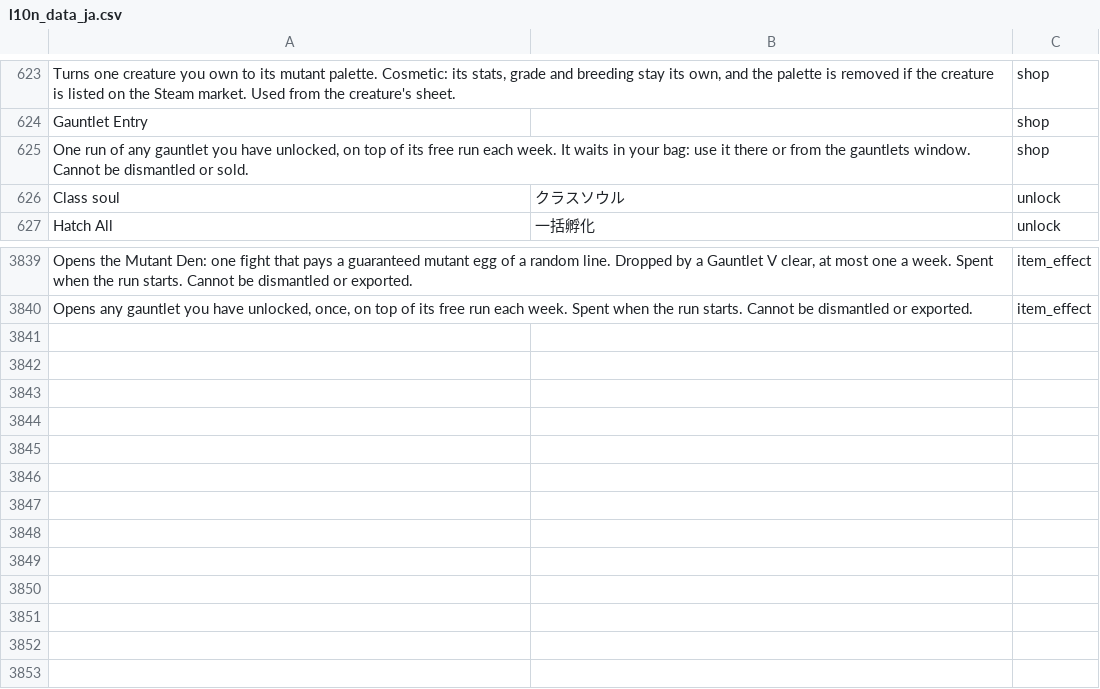
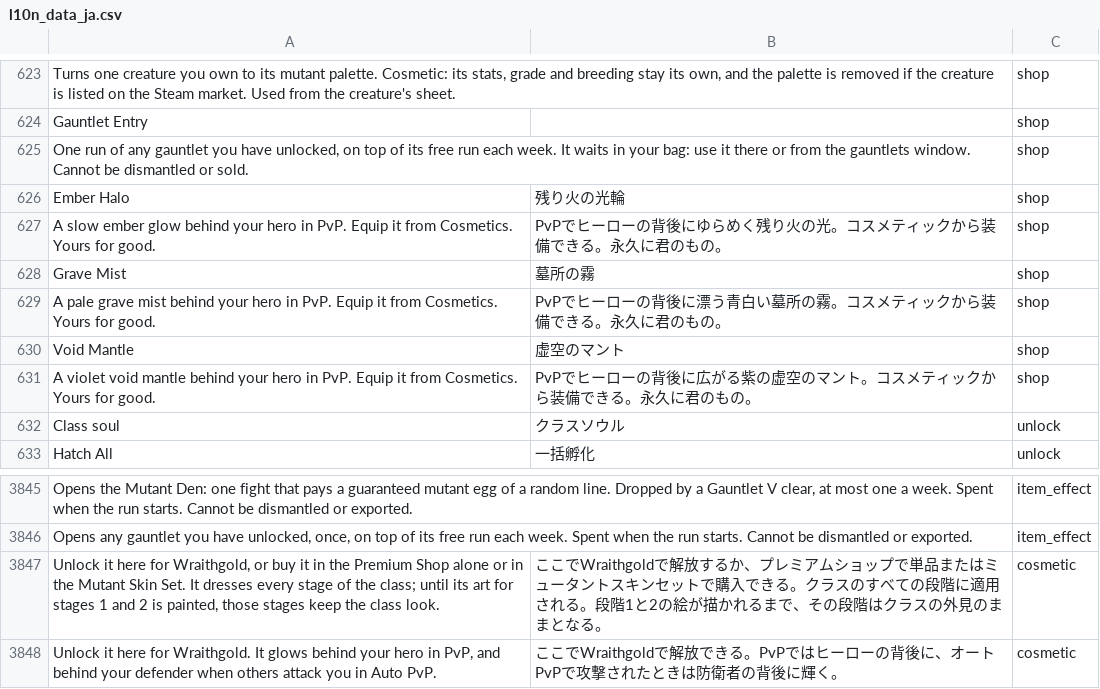
Before and after one commit to eccestanczyk/dfmc, a CSV file: codex/l10n_data_ja.csv, drawn as a sheet; only a part is shown, gaps mark what is left out; the diff names each change by its address in the sheet, - before the commit and + after, or states it on an @@ line.

```diff
--- a/codex/l10n_data_ja.csv
+++ b/codex/l10n_data_ja.csv
+row 626: Ember Halo | 残り火の光輪 | shop
+row 627: A slow ember glow behind your hero in PvP. Equip it from Cosmetics. Yours for good. | PvPでヒーローの背後にゆらめく残り火の光。コスメティックから装備できる。永久に君のもの。 | shop
+row 628: Grave Mist | 墓所の霧 | shop
+row 629: A pale grave mist behind your hero in PvP. Equip it from Cosmetics. Yours for good. | PvPでヒーローの背後に漂う青白い墓所の霧。コスメティックから装備できる。永久に君のもの。 | shop
+row 630: Void Mantle | 虚空のマント | shop
+row 631: A violet void mantle behind your hero in PvP. Equip it from Cosmetics. Yours for good. | PvPでヒーローの背後に広がる紫の虚空のマント。コスメティックから装備できる。永久に君のもの。 | shop
+row 3847: Unlock it here for Wraithgold, or buy it in the Premium Shop alone or in the Mutant Skin Set. It dresses every stage of the class; until its art for stages 1 and 2 is painted, those stages keep the class look. | ここでWraithgoldで解放するか、プレミアムショップで単品またはミュータントスキンセットで購入できる。クラスのすべての段階に適用される。段階1と2の絵が描かれるまで、その段階はクラスの外見のままとなる。 | cosmetic
+row 3848: Unlock it here for Wraithgold. It glows behind your hero in PvP, and behind your defender when others attack you in Auto PvP. | ここでWraithgoldで解放できる。PvPではヒーローの背後に、オートPvPで攻撃されたときは防衛者の背後に輝く。 | cosmetic
```
Also changed, not shown: codex/l10n_data_de.csv, codex/l10n_data_pt-BR.csv, 9 other files.
